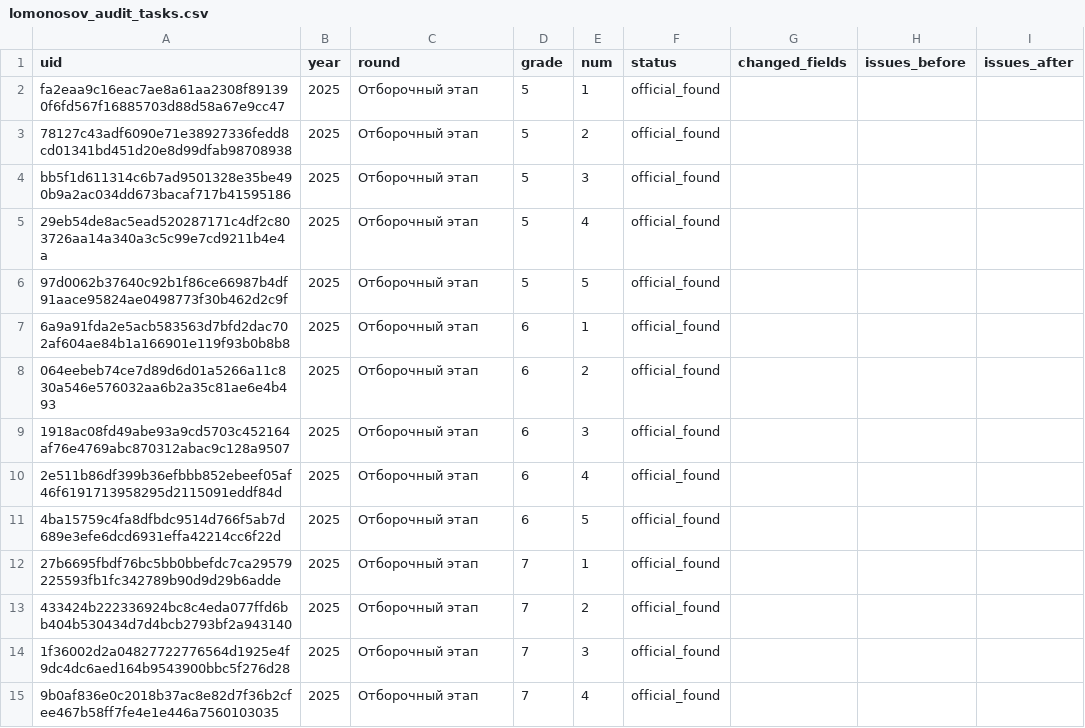
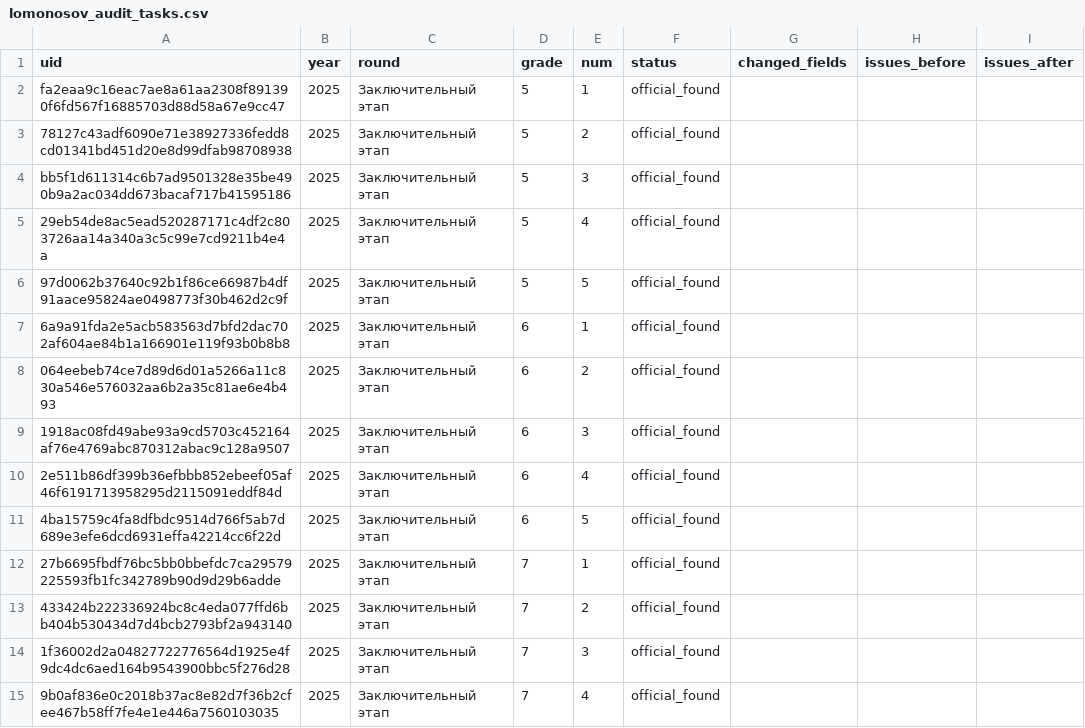
Before and after one commit to victorkrivenko4949-commits/FORMYLA, a CSV file: reports/lomonosov_audit_tasks.csv, drawn as a sheet; only a part is shown; the diff covers the shown part only.

```diff
--- a/reports/lomonosov_audit_tasks.csv
+++ b/reports/lomonosov_audit_tasks.csv
@@ -1,15 +1,15 @@
 uid,year,round,grade,num,status,changed_fields,issues_before,issues_after
-fa2eaa9c16eac7ae8a61aa2308f891390f6fd567f16885703d88d58a67e9cc47,2025,Отборочный этап,5,1,official_found,,,
-78127c43adf6090e71e38927336fedd8cd01341bd451d20e8d99dfab98708938,2025,Отборочный этап,5,2,official_found,,,
-bb5f1d611314c6b7ad9501328e35be490b9a2ac034dd673bacaf717b41595186,2025,Отборочный этап,5,3,official_found,,,
-29eb54de8ac5ead520287171c4df2c803726aa14a340a3c5c99e7cd9211b4e4a,2025,Отборочный этап,5,4,official_found,,,
-97d0062b37640c92b1f86ce66987b4df91aace95824ae0498773f30b462d2c9f,2025,Отборочный этап,5,5,official_found,,,
-6a9a91fda2e5acb583563d7bfd2dac702af604ae84b1a166901e119f93b0b8b8,2025,Отборочный этап,6,1,official_found,,,
-064eebeb74ce7d89d6d01a5266a11c830a546e576032aa6b2a35c81ae6e4b493,2025,Отборочный этап,6,2,official_found,,,
-1918ac08fd49abe93a9cd5703c452164af76e4769abc870312abac9c128a9507,2025,Отборочный этап,6,3,official_found,,,
-2e511b86df399b36efbbb852ebeef05af46f6191713958295d2115091eddf84d,2025,Отборочный этап,6,4,official_found,,,
-4ba15759c4fa8dfbdc9514d766f5ab7d689e3efe6dcd6931effa42214cc6f22d,2025,Отборочный этап,6,5,official_found,,,
-27b6695fbdf76bc5bb0bbefdc7ca29579225593fb1fc342789b90d9d29b6adde,2025,Отборочный этап,7,1,official_found,,,
-433424b222336924bc8c4eda077ffd6bb404b530434d7d4bcb2793bf2a943140,2025,Отборочный этап,7,2,official_found,,,
-1f36002d2a04827722776564d1925e4f9dc4dc6aed164b9543900bbc5f276d28,2025,Отборочный этап,7,3,official_found,,,
-9b0af836e0c2018b37ac8e82d7f36b2cfee467b58ff7fe4e1e446a7560103035,2025,Отборочный этап,7,4,official_found,,,
+fa2eaa9c16eac7ae8a61aa2308f891390f6fd567f16885703d88d58a67e9cc47,2025,Заключительный этап,5,1,official_found,,,
+78127c43adf6090e71e38927336fedd8cd01341bd451d20e8d99dfab98708938,2025,Заключительный этап,5,2,official_found,,,
+bb5f1d611314c6b7ad9501328e35be490b9a2ac034dd673bacaf717b41595186,2025,Заключительный этап,5,3,official_found,,,
+29eb54de8ac5ead520287171c4df2c803726aa14a340a3c5c99e7cd9211b4e4a,2025,Заключительный этап,5,4,official_found,,,
+97d0062b37640c92b1f86ce66987b4df91aace95824ae0498773f30b462d2c9f,2025,Заключительный этап,5,5,official_found,,,
+6a9a91fda2e5acb583563d7bfd2dac702af604ae84b1a166901e119f93b0b8b8,2025,Заключительный этап,6,1,official_found,,,
+064eebeb74ce7d89d6d01a5266a11c830a546e576032aa6b2a35c81ae6e4b493,2025,Заключительный этап,6,2,official_found,,,
+1918ac08fd49abe93a9cd5703c452164af76e4769abc870312abac9c128a9507,2025,Заключительный этап,6,3,official_found,,,
+2e511b86df399b36efbbb852ebeef05af46f6191713958295d2115091eddf84d,2025,Заключительный этап,6,4,official_found,,,
+4ba15759c4fa8dfbdc9514d766f5ab7d689e3efe6dcd6931effa42214cc6f22d,2025,Заключительный этап,6,5,official_found,,,
+27b6695fbdf76bc5bb0bbefdc7ca29579225593fb1fc342789b90d9d29b6adde,2025,Заключительный этап,7,1,official_found,,,
+433424b222336924bc8c4eda077ffd6bb404b530434d7d4bcb2793bf2a943140,2025,Заключительный этап,7,2,official_found,,,
+1f36002d2a04827722776564d1925e4f9dc4dc6aed164b9543900bbc5f276d28,2025,Заключительный этап,7,3,official_found,,,
+9b0af836e0c2018b37ac8e82d7f36b2cfee467b58ff7fe4e1e446a7560103035,2025,Заключительный этап,7,4,official_found,,,
```
Also changed, not shown: 20 edited cells elsewhere in this file, 5 other files.
